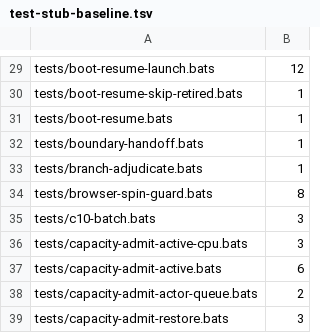
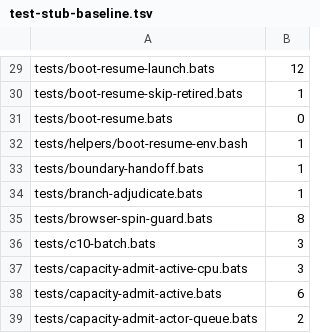
Before and after one commit to renchris/claude-infrastructure, a TSV file: config/test-stub-baseline.tsv, drawn as a sheet; only a part is shown, gaps mark what is left out; the shorter side is filled out with more unchanged rows.

Commit message:
test: new stubs through cc_stub; the boot-resume classifier stub's baseline row moves with it to helpers/boot-resume-env.bash
R4 ratchet: each #! stub exec'd by path keeps ~1.1 KiB of kernel memory. The moved classifier stub
stays an inline file (it keys its log on $0, which the shim changes), so its count moves rather
than grows; the GC janitor stub is a script body, since the wrapper runs it as bash "$GC_SH".

```diff
--- a/config/test-stub-baseline.tsv
+++ b/config/test-stub-baseline.tsv
@@ -30,3 +30,4 @@ tests/boot-resume-launch.bats	12
 tests/boot-resume-skip-retired.bats	1
-tests/boot-resume.bats	1
+tests/boot-resume.bats	0
+tests/helpers/boot-resume-env.bash	1
 tests/boundary-handoff.bats	1
```
Also changed, not shown: 5 other files.
